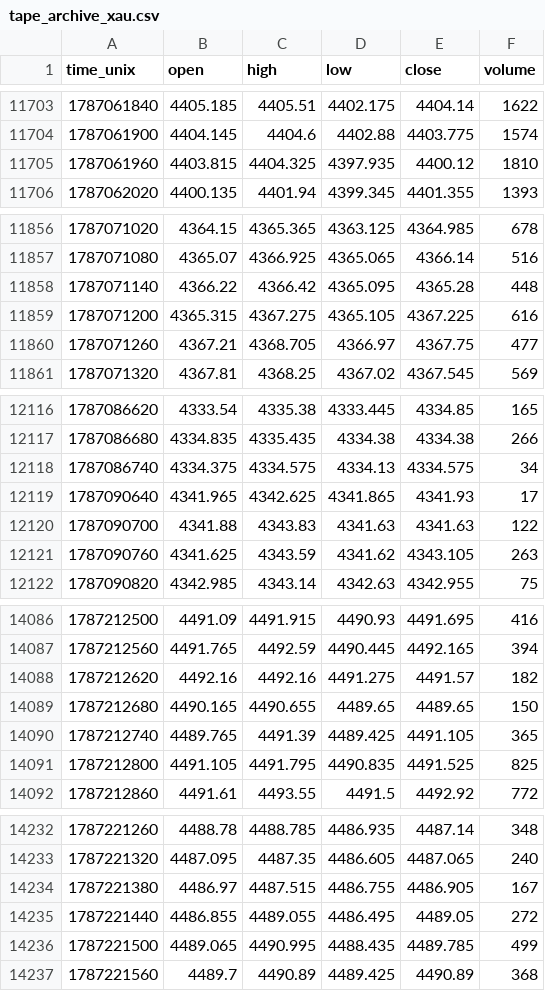
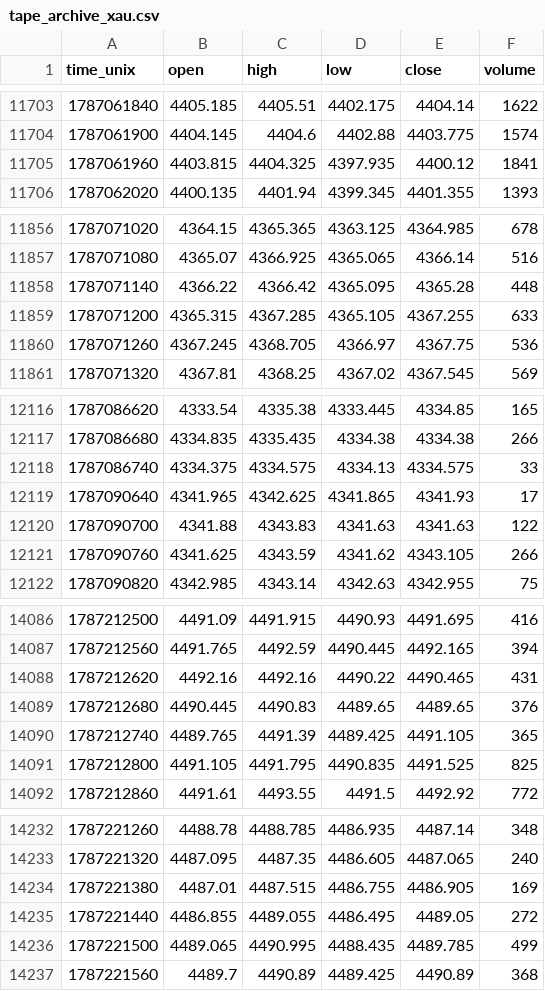
Before and after one commit to zeecitizen/turtle, a CSV file: monitor/tape_archive_xau.csv, drawn as a sheet; only a part is shown, gaps mark what is left out; the diff covers the shown part only.

```diff
--- a/monitor/tape_archive_xau.csv
+++ b/monitor/tape_archive_xau.csv
@@ -11704,3 +11704,3 @@ time_unix,open,high,low,close,volume
 1787061900,4404.145,4404.6,4402.88,4403.775,1574
-1787061960,4403.815,4404.325,4397.935,4400.12,1810
+1787061960,4403.815,4404.325,4397.935,4400.12,1841
 1787062020,4400.135,4401.94,4399.345,4401.355,1393
@@ -11858,4 +11858,4 @@ time_unix,open,high,low,close,volume
 1787071140,4366.22,4366.42,4365.095,4365.28,448
-1787071200,4365.315,4367.275,4365.105,4367.225,616
-1787071260,4367.21,4368.705,4366.97,4367.75,477
+1787071200,4365.315,4367.285,4365.105,4367.255,633
+1787071260,4367.245,4368.705,4366.97,4367.75,536
 1787071320,4367.81,4368.25,4367.02,4367.545,569
@@ -12117,6 +12117,6 @@ time_unix,open,high,low,close,volume
 1787086680,4334.835,4335.435,4334.38,4334.38,266
-1787086740,4334.375,4334.575,4334.13,4334.575,34
+1787086740,4334.375,4334.575,4334.13,4334.575,33
 1787090640,4341.965,4342.625,4341.865,4341.93,17
 1787090700,4341.88,4343.83,4341.63,4341.63,122
-1787090760,4341.625,4343.59,4341.62,4343.105,263
+1787090760,4341.625,4343.59,4341.62,4343.105,266
 1787090820,4342.985,4343.14,4342.63,4342.955,75
@@ -14087,4 +14087,4 @@ time_unix,open,high,low,close,volume
 1787212560,4491.765,4492.59,4490.445,4492.165,394
-1787212620,4492.16,4492.16,4491.275,4491.57,182
-1787212680,4490.165,4490.655,4489.65,4489.65,150
+1787212620,4492.16,4492.16,4490.22,4490.465,431
+1787212680,4490.445,4490.83,4489.65,4489.65,376
 1787212740,4489.765,4491.39,4489.425,4491.105,365
@@ -14233,3 +14233,3 @@ time_unix,open,high,low,close,volume
 1787221320,4487.095,4487.35,4486.605,4487.065,240
-1787221380,4486.97,4487.515,4486.755,4486.905,167
+1787221380,4487.01,4487.515,4486.755,4486.905,169
 1787221440,4486.855,4489.055,4486.495,4489.05,272
```
Also changed, not shown: 29 edited cells elsewhere in this file, 6 other files.
